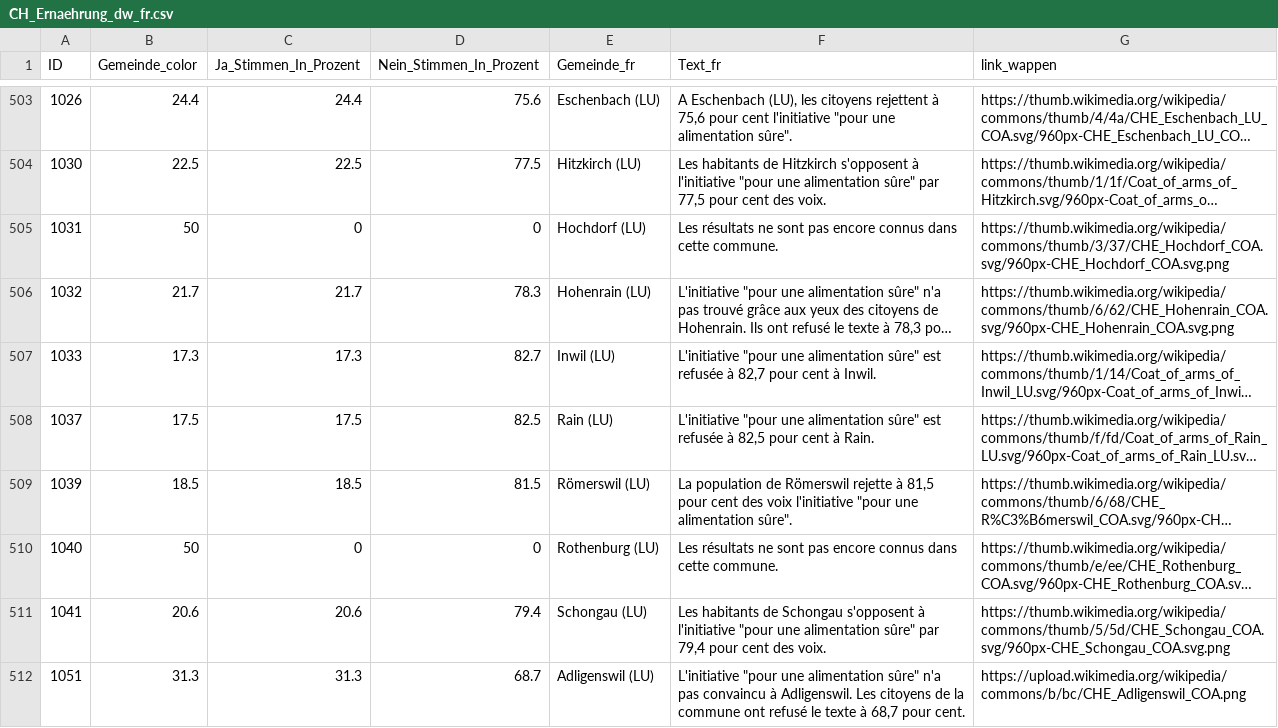
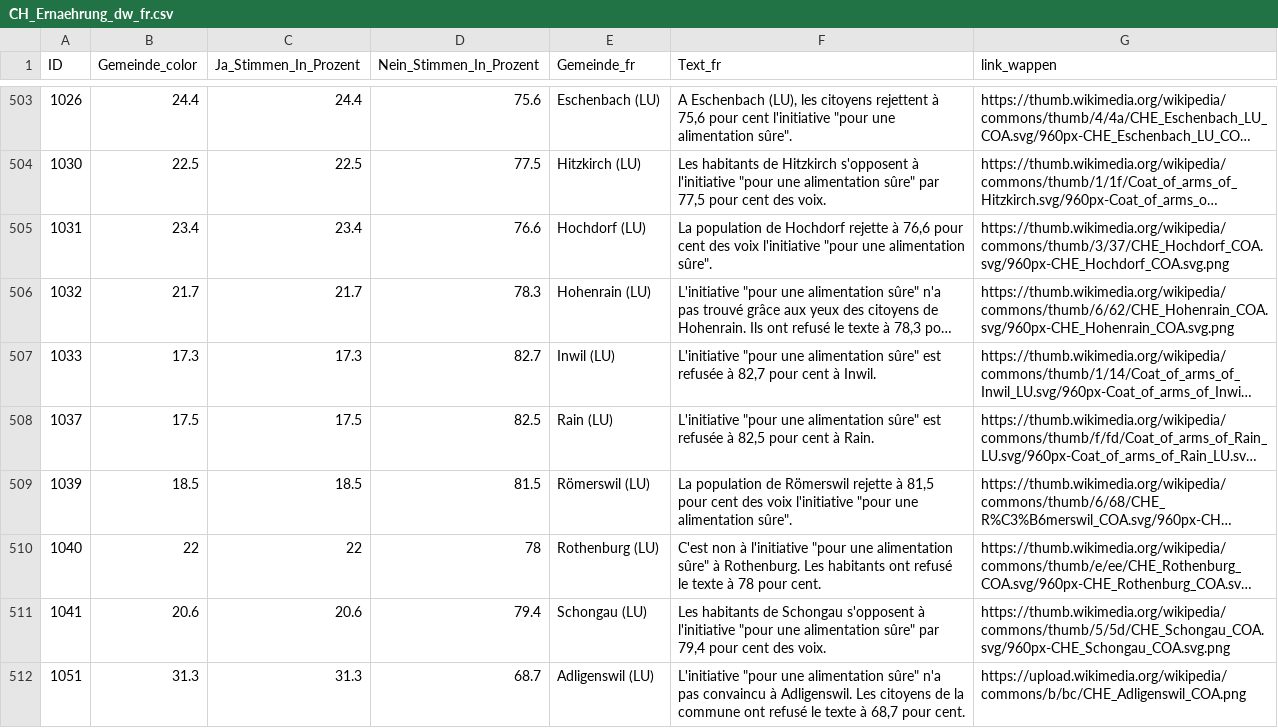
Before and after one commit to awp-finanznachrichten/lena_september2026, a CSV file: Output_Switzerland/CH_Ernaehrung_dw_fr.csv, drawn as a sheet; only a part is shown, gaps mark what is left out; long unchanged cells end in …; the diff covers the shown part only; the diff names each change by its address in the sheet, - before the commit and + after, or states it on an @@ line.

```diff
--- a/Output_Switzerland/CH_Ernaehrung_dw_fr.csv
+++ b/Output_Switzerland/CH_Ernaehrung_dw_fr.csv
-B505 (Gemeinde_color): 50
+B505 (Gemeinde_color): 23.4
-C505 (Ja_Stimmen_In_Prozent): 0
+C505 (Ja_Stimmen_In_Prozent): 23.4
-D505 (Nein_Stimmen_In_Prozent): 0
+D505 (Nein_Stimmen_In_Prozent): 76.6
-F505 (Text_fr): Les résultats ne sont pas encore connus dans cette commune.
+F505 (Text_fr): La population de Hochdorf rejette à 76,6 pour cent des voix l'initiative "pour une alimentation sûre".
-B510 (Gemeinde_color): 50
+B510 (Gemeinde_color): 22
-C510 (Ja_Stimmen_In_Prozent): 0
+C510 (Ja_Stimmen_In_Prozent): 22
-D510 (Nein_Stimmen_In_Prozent): 0
+D510 (Nein_Stimmen_In_Prozent): 78
-F510 (Text_fr): Les résultats ne sont pas encore connus dans cette commune.
+F510 (Text_fr): C'est non à l'initiative "pour une alimentation sûre" à Rothenburg. Les habitants ont refusé le texte à 78 pour cent.
```
Also changed, not shown: 24 edited cells elsewhere in this file, Output_Switzerland/CH_Ernaehrung_all_data.csv, Output_Switzerland/CH_Ernaehrung_dw_de.csv, 12 other files.
